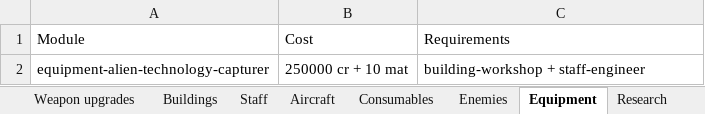
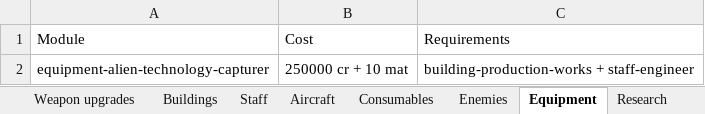
Before and after one commit to MaxVigil/Shmup, an Excel workbook: docs/ENTITIES.xlsx, sheet Equipment, drawn as a sheet; values as stored, in another font and other column widths than the file's, no borders; the diff names each change by its address in the sheet, - before the commit and + after, or states it on an @@ line.

Commit message:
refactor(base): phase 1 — canonical building IDs (research-centre/production-works), typed lookups, save v18 migration

```diff
--- a/docs/ENTITIES.xlsx (sheet Equipment)
+++ b/docs/ENTITIES.xlsx (sheet Equipment)
-C2: building-workshop + staff-engineer
+C2: building-production-works + staff-engineer
```
Also changed, not shown: sheet Buildings, sheet Research, sheet Staff, 19 other files.
